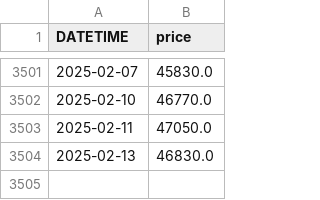
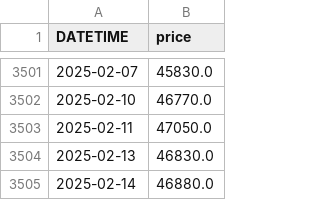
Before and after one commit to anannnchim/pysystemtrade, a CSV file: data/futures/adjusted_prices_csv/GF10.csv, drawn as a sheet; only a part is shown, gaps mark what is left out; the diff names each change by its address in the sheet, - before the commit and + after, or states it on an @@ line.

Commit message:
Update data

```diff
--- a/data/futures/adjusted_prices_csv/GF10.csv
+++ b/data/futures/adjusted_prices_csv/GF10.csv
+row 3505: 2025-02-14 | 46880.0
```
Also changed, not shown: data/futures/adjusted_prices_csv/S50.csv, data/futures/adjusted_prices_csv/USD.csv, 1 other file.
